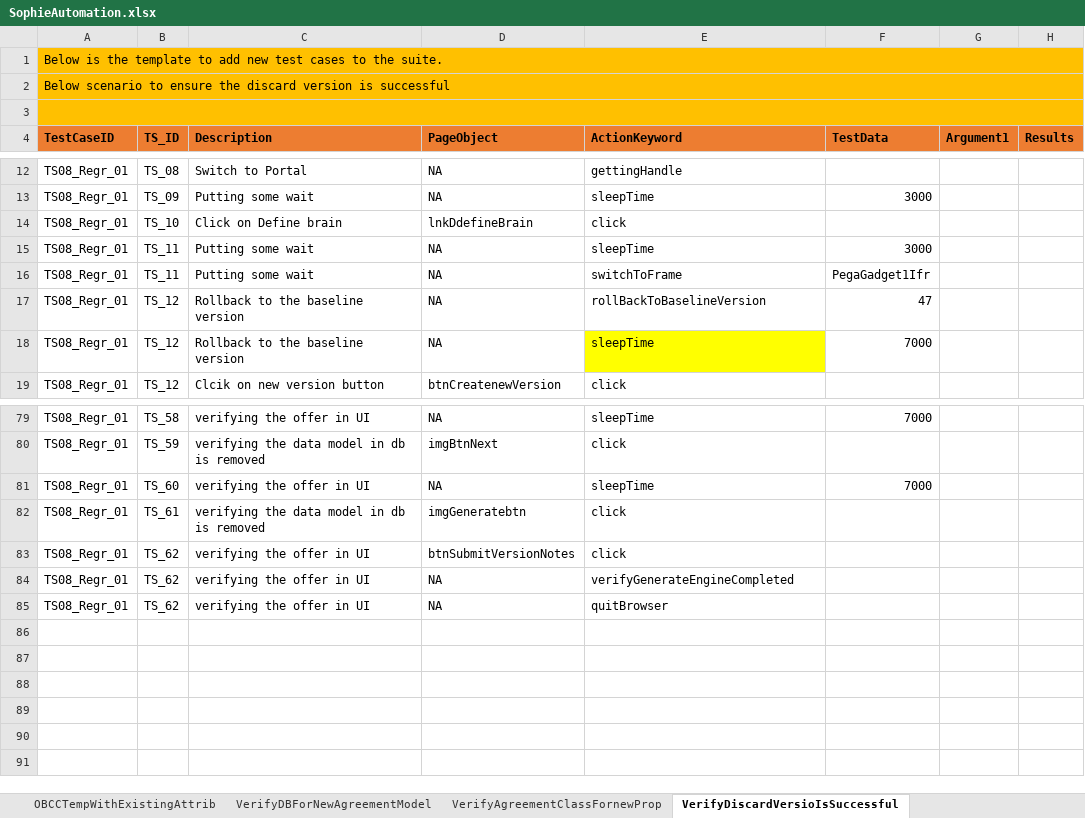
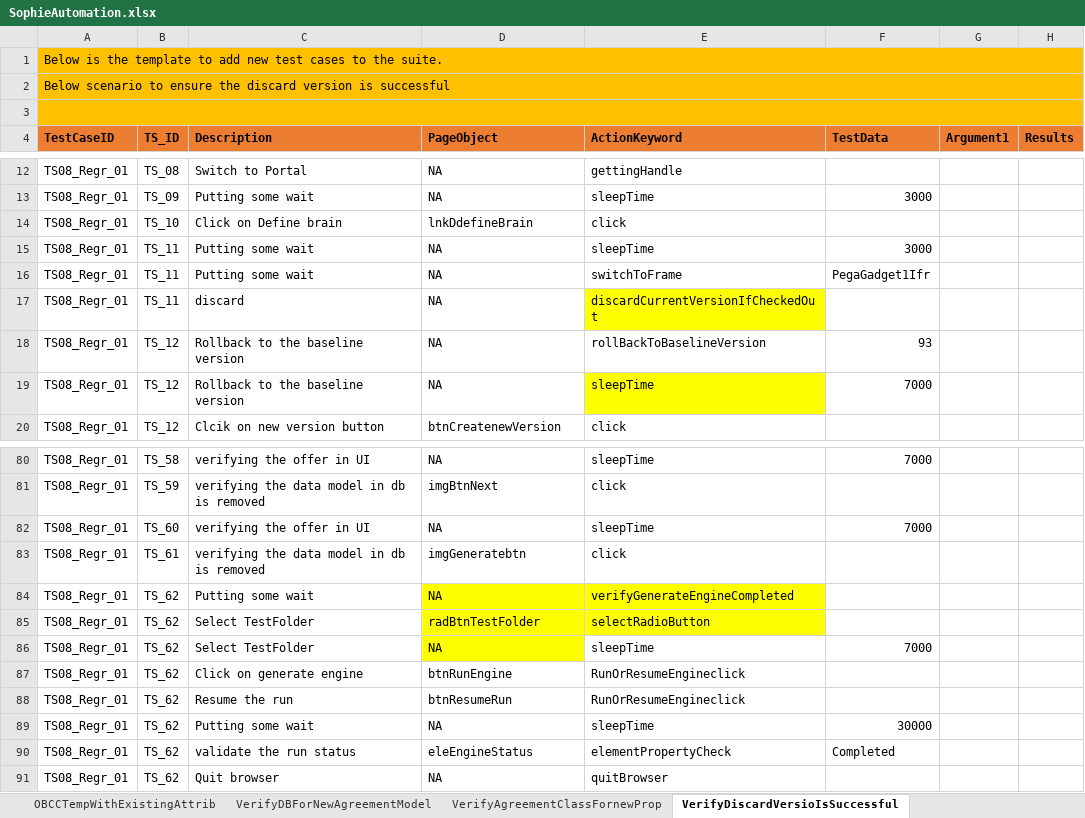
Before and after one commit to jagadeeshgithub1/SophieNew, an Excel workbook: TestDataAndResults/Run1/SophieAutomation.xlsx, sheet VerifyDiscardVersioIsSuccessful, drawn as a sheet; only a part is shown, gaps mark what is left out; values as stored, in another font and other column widths than the file's, no borders; removed rows and columns are numbered as before the commit, all else as after; the diff names each change by its address in the sheet, - before the commit and + after, or states it on an @@ line.

Commit message:
Check in for Generate engine check

```diff
--- a/TestDataAndResults/Run1/SophieAutomation.xlsx (sheet VerifyDiscardVersioIsSuccessful)
+++ b/TestDataAndResults/Run1/SophieAutomation.xlsx (sheet VerifyDiscardVersioIsSuccessful)
+row 17: TS08_Regr_01 | TS_11 | discard | NA | discardCurrentVersionIfCheckedOut
-F18 (TestData): 47
+F18 (TestData): 93
-row 83: TS08_Regr_01 | TS_62 | verifying the offer in UI | btnSubmitVersionNotes | click
-C84 (Description): verifying the offer in UI
+C84 (Description): Putting some wait
-D84:E84 fill: none
+D84:E84 fill: #FFFF00
+row 85: TS08_Regr_01 | TS_62 | Select TestFolder | radBtnTestFolder | selectRadioButton
+row 86: TS08_Regr_01 | TS_62 | Select TestFolder | NA | sleepTime | 7000
+row 87: TS08_Regr_01 | TS_62 | Click on generate engine | btnRunEngine | RunOrResumeEngineclick
+row 88: TS08_Regr_01 | TS_62 | Resume the run | btnResumeRun | RunOrResumeEngineclick
+row 89: TS08_Regr_01 | TS_62 | Putting some wait | NA | sleepTime | 30000
+row 90: TS08_Regr_01 | TS_62 | validate the run status | eleEngineStatus | elementPropertyCheck | Completed
-C91 (Description): verifying the offer in UI
+C91 (Description): Quit browser
```
Also changed, not shown: sheet VerifyDeleteOffer, sheet VerifyDBForNewAgreementModel, sheet VerifyCSVForNewVersion, sheet EnsureRollbackIsSuccessful, sheet VerifyCSVForExistingVersion, sheet EmailTempWithNewAttribute, 3 more sheets, other sheet tabs, 48 other files.
